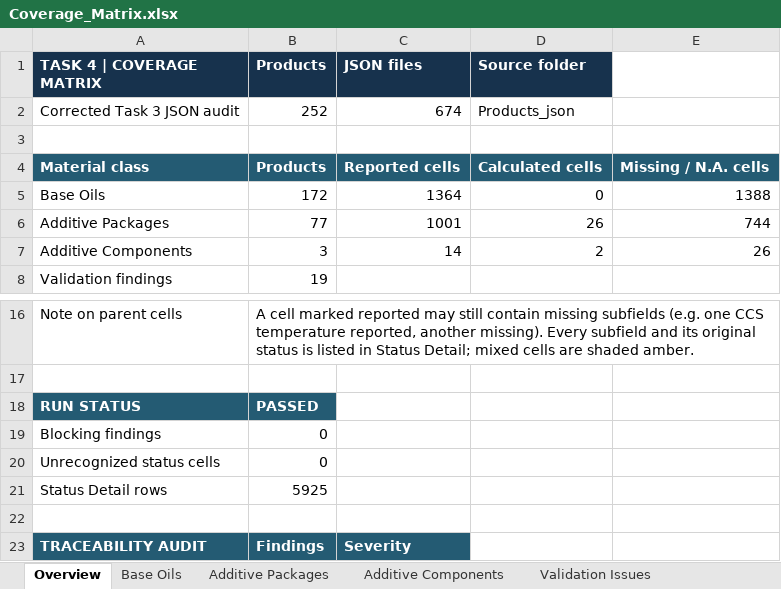
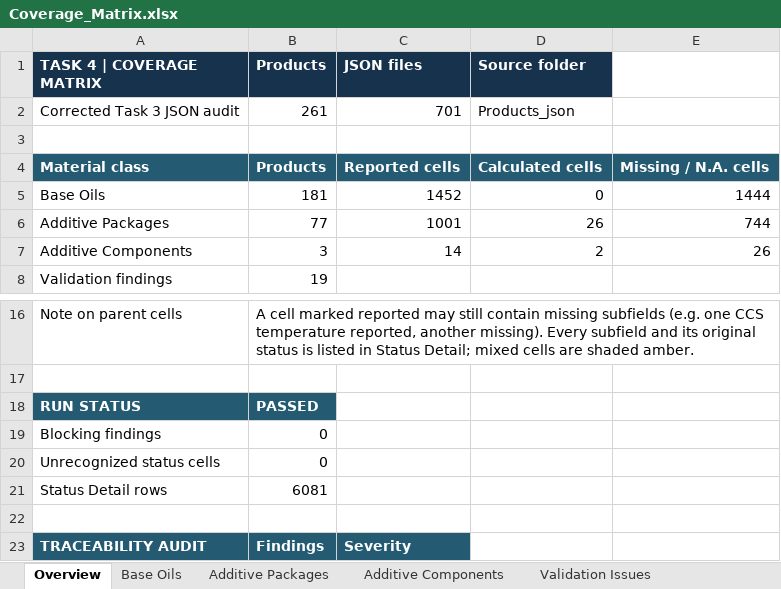
Before and after one commit to alaaahmadd182-lab/Smart-formulator-project, an Excel workbook: Coverage_Matrix.xlsx, sheet Overview, drawn as a sheet; only a part is shown, gaps mark what is left out; values as stored, in another font and other column widths than the file's, no borders; the diff names each change by its address in the sheet, - before the commit and + after, or states it on an @@ line.

```diff
--- a/Coverage_Matrix.xlsx (sheet Overview)
+++ b/Coverage_Matrix.xlsx (sheet Overview)
-B2 (Products): 252
+B2 (Products): 261
-C2 (JSON files): 674
+C2 (JSON files): 701
-B5 (Products): 172
+B5 (Products): 181
-C5 (JSON files): 1364
+C5 (JSON files): 1452
-E5: 1388
+E5: 1444
-B21 (Products): 5925
+B21 (Products): 6081
```
Also changed, not shown: sheet Status Detail, sheet Base Oils, 1 other file.
